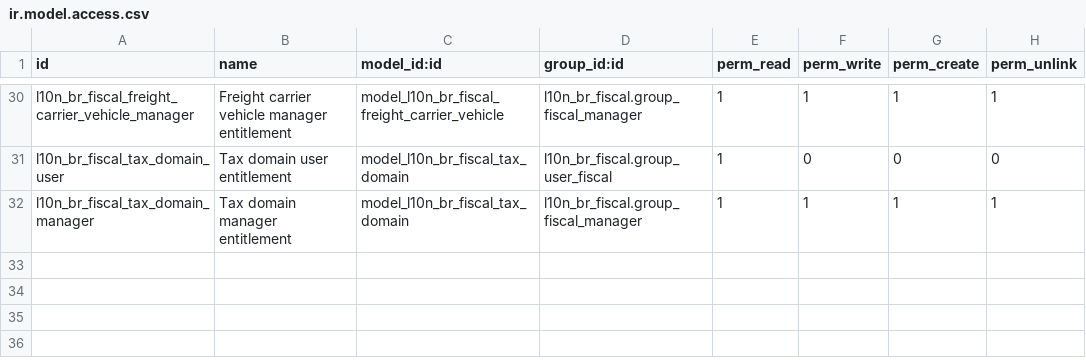
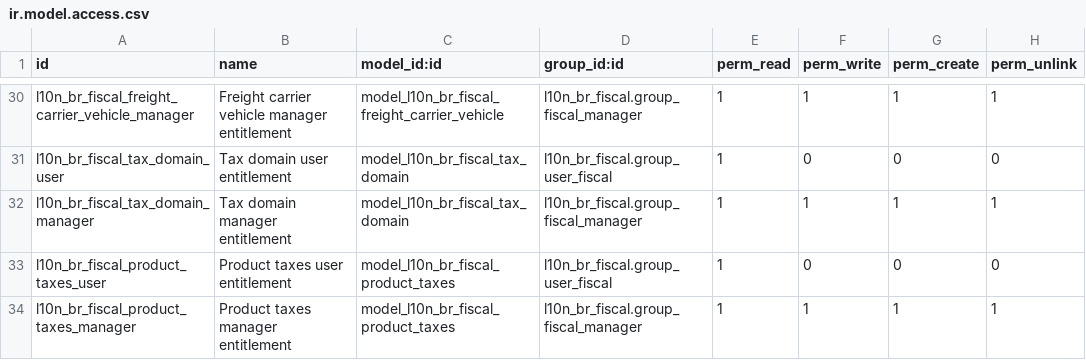
Before and after one commit to vinicri/odoo, a CSV file: hiperpan/addons/l10n_br_fiscal/security/ir.model.access.csv, drawn as a sheet; only a part is shown, gaps mark what is left out.

Commit message:
product taxes

```diff
--- a/hiperpan/addons/l10n_br_fiscal/security/ir.model.access.csv
+++ b/hiperpan/addons/l10n_br_fiscal/security/ir.model.access.csv
@@ -32 +32,3 @@
 "l10n_br_fiscal_tax_domain_manager","Tax domain manager entitlement","model_l10n_br_fiscal_tax_domain","l10n_br_fiscal.group_fiscal_manager",1,1,1,1
+"l10n_br_fiscal_product_taxes_user","Product taxes user entitlement","model_l10n_br_fiscal_product_taxes","l10n_br_fiscal.group_user_fiscal",1,0,0,0
+"l10n_br_fiscal_product_taxes_manager","Product taxes manager entitlement","model_l10n_br_fiscal_product_taxes","l10n_br_fiscal.group_fiscal_manager",1,1,1,1
```
Also changed, not shown: 10 other files.
